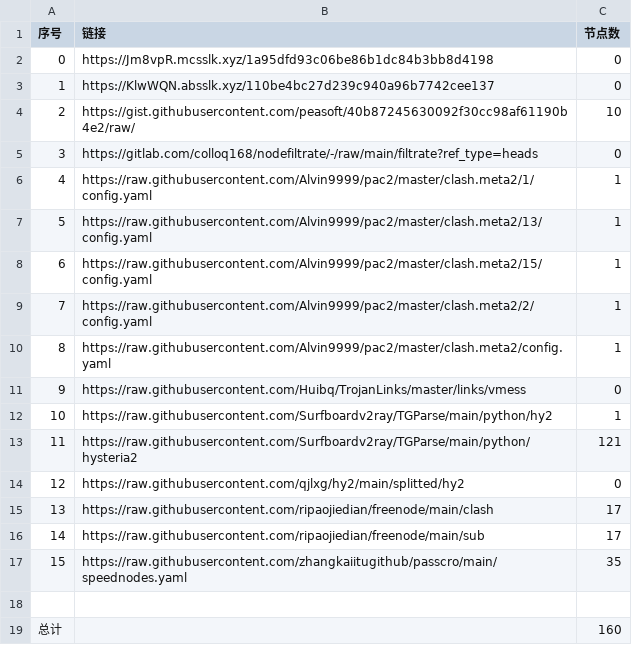
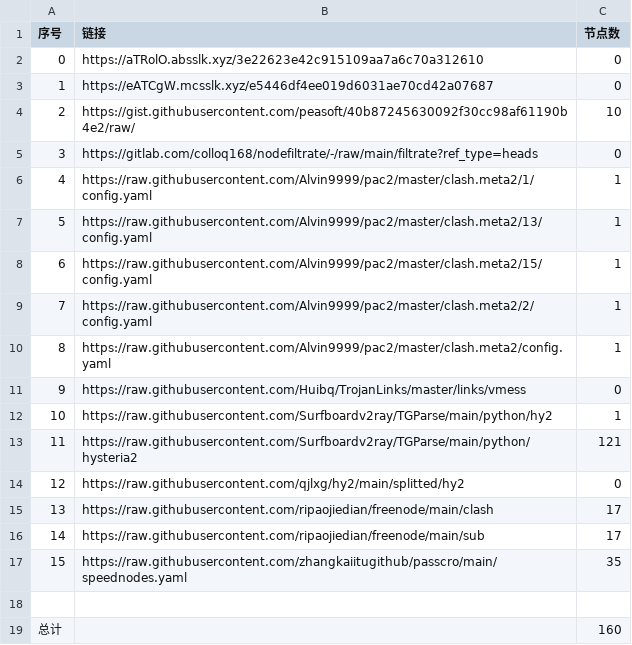
Before and after one commit to wangyu1997/NoMoreWalls, a CSV file: list_result.csv, drawn as a sheet.

```diff
--- a/list_result.csv
+++ b/list_result.csv
@@ -1,4 +1,4 @@
 序号,链接,节点数
-0,https://Jm8vpR.mcsslk.xyz/1a95dfd93c06be86b1dc84b3bb8d4198,0
-1,https://KlwWQN.absslk.xyz/110be4bc27d239c940a96b7742cee137,0
+0,https://aTRolO.absslk.xyz/3e22623e42c915109aa7a6c70a312610,0
+1,https://eATCgW.mcsslk.xyz/e5446df4ee019d6031ae70cd42a07687,0
 2,https://gist.githubusercontent.com/peasoft/40b87245630092f30cc98af61190b4e2/raw/,10
```
Also changed, not shown: 3 other files.
